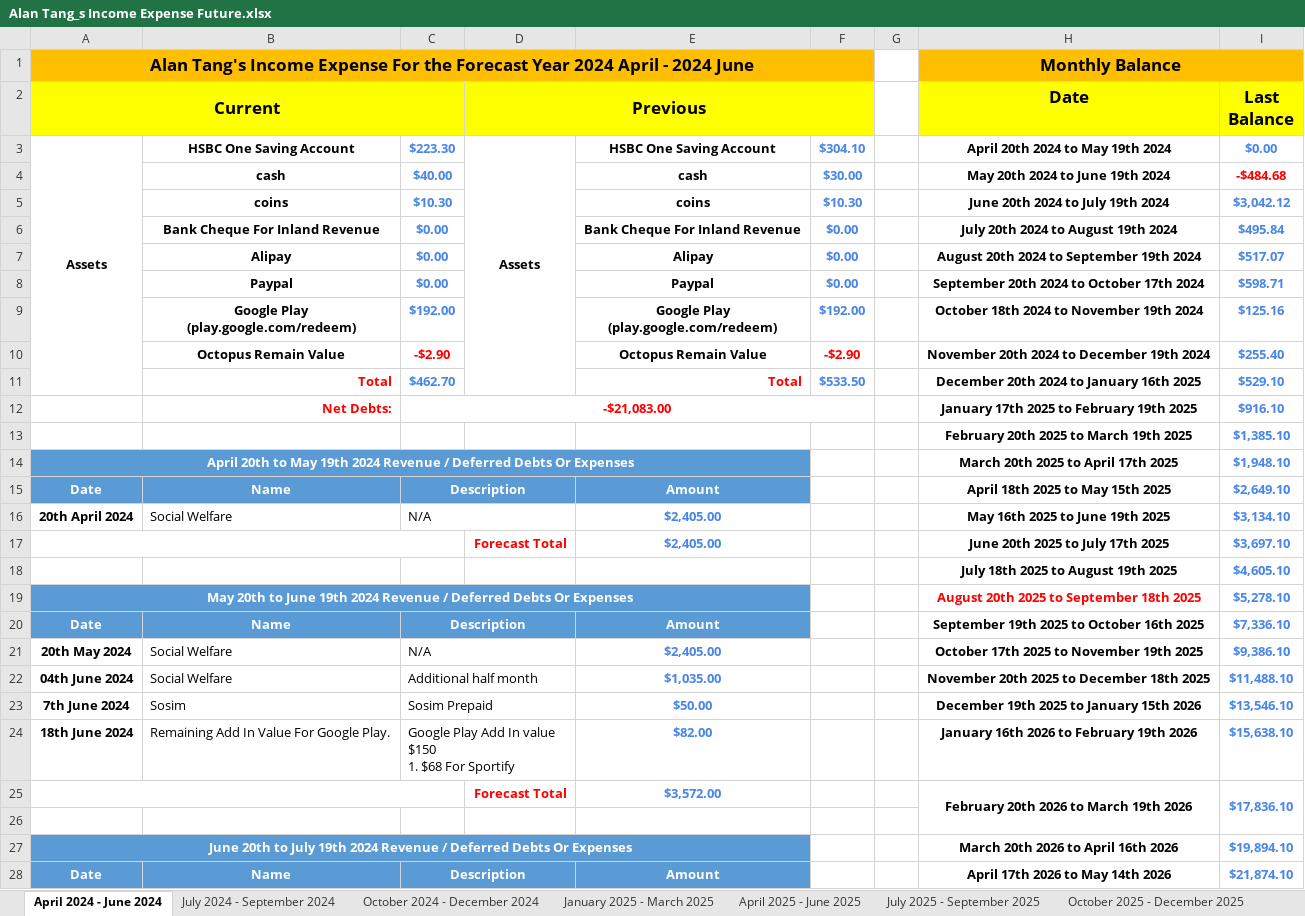
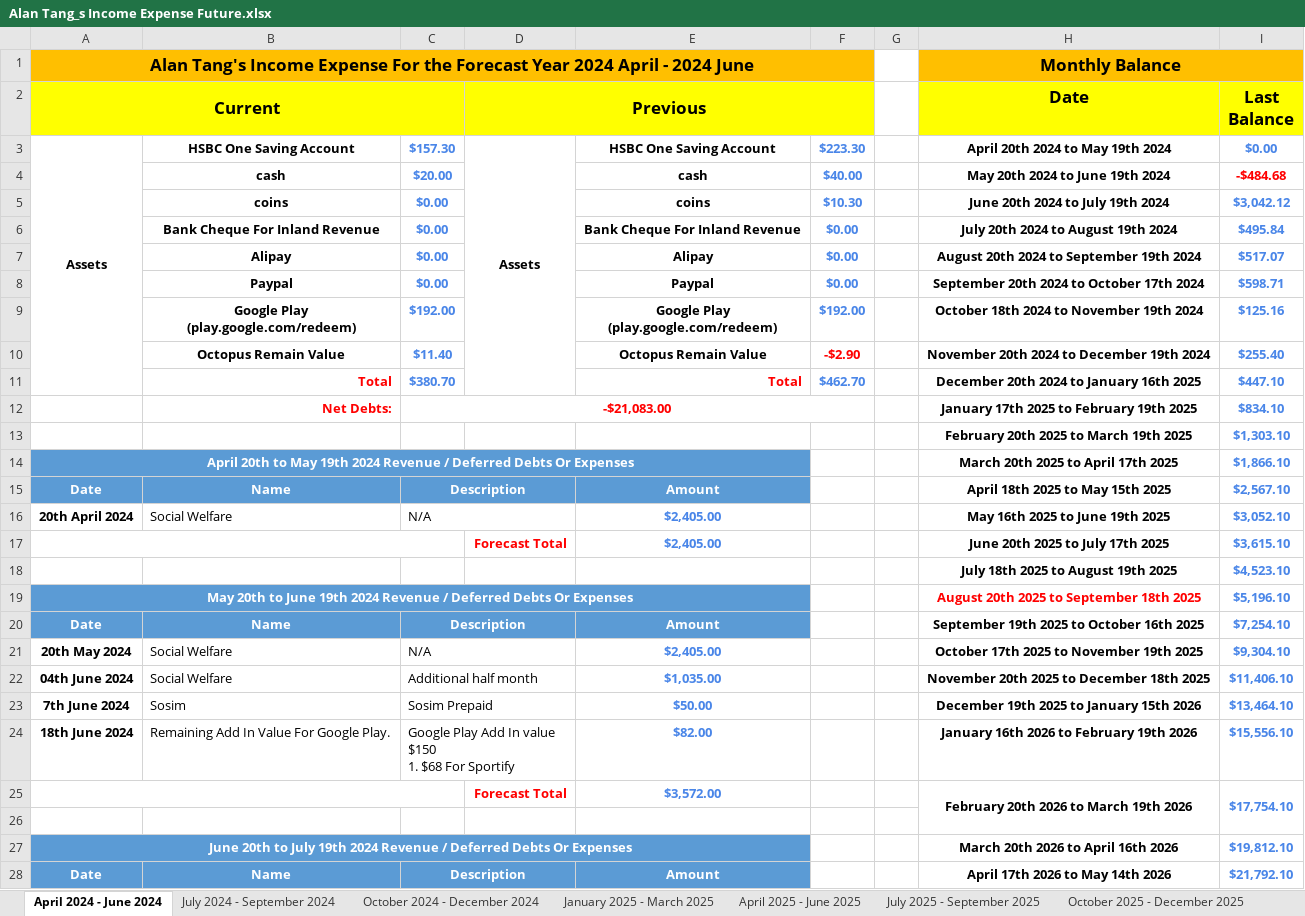
Before and after one commit to singluntang/Income-Expenditure-Forecast, an Excel workbook: Alan Tang_s Income Expense Future.xlsx, sheet April 2024 - June 2024, drawn as a sheet; only a part is shown; values as stored, in another font and other column widths than the file's, no borders; conditional formats not drawn; the diff covers the shown part only; the diff names each change by its address in the sheet, - before the commit and + after, or states it on an @@ line.

```diff
--- a/Alan Tang_s Income Expense Future.xlsx (sheet April 2024 - June 2024)
+++ b/Alan Tang_s Income Expense Future.xlsx (sheet April 2024 - June 2024)
-C3: $223.30
+C3: $157.30
-F3: $304.10
+F3: $223.30
-C4: $40.00
+C4: $20.00
-F4: $30.00
+F4: $40.00
-C5: $10.30
+C5: $0.00
-C10: -$2.90
+C10: $11.40
-C10 text colour: #FF0000
+C10 text colour: #4A86E8
-C11: $462.70
+C11: $380.70
-F11: $533.50
+F11: $462.70
-I11 (Last Balance): $529.10
+I11 (Last Balance): $447.10
-I12 (Last Balance): $916.10
+I12 (Last Balance): $834.10
-I13 (Last Balance): $1,385.10
+I13 (Last Balance): $1,303.10
-I14 (Last Balance): $1,948.10
+I14 (Last Balance): $1,866.10
-I15 (Last Balance): $2,649.10
+I15 (Last Balance): $2,567.10
-I16 (Last Balance): $3,134.10
+I16 (Last Balance): $3,052.10
-I17 (Last Balance): $3,697.10
+I17 (Last Balance): $3,615.10
-I18 (Last Balance): $4,605.10
+I18 (Last Balance): $4,523.10
-I19 (Last Balance): $5,278.10
+I19 (Last Balance): $5,196.10
-I20 (Last Balance): $7,336.10
+I20 (Last Balance): $7,254.10
-I21 (Last Balance): $9,386.10
+I21 (Last Balance): $9,304.10
-I22 (Last Balance): $11,488.10
+I22 (Last Balance): $11,406.10
-I23 (Last Balance): $13,546.10
+I23 (Last Balance): $13,464.10
-I24 (Last Balance): $15,638.10
+I24 (Last Balance): $15,556.10
-I25 (Last Balance): $17,836.10
+I25 (Last Balance): $17,754.10
-I27 (Last Balance): $19,894.10
+I27 (Last Balance): $19,812.10
-I28 (Last Balance): $21,874.10
+I28 (Last Balance): $21,792.10
```
Also changed, not shown: 14 edited cells elsewhere in this sheet, sheet October 2024 - December 2024, sheet April 2025 - June 2025, sheet January 2026 - March 2026, sheet October 2025 - December 2025, sheet April 2026 - June 2026, sheet July 2026 - September 2026, 5 more sheets, formulas that keep their value.
